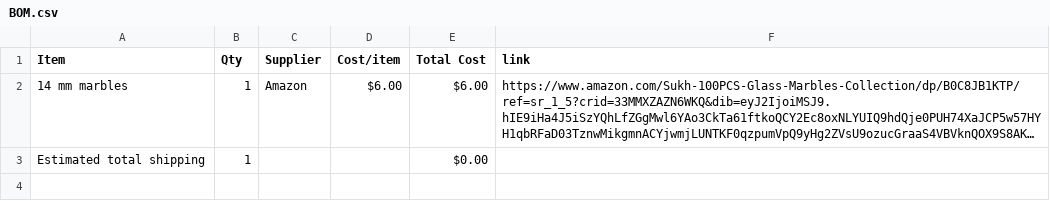
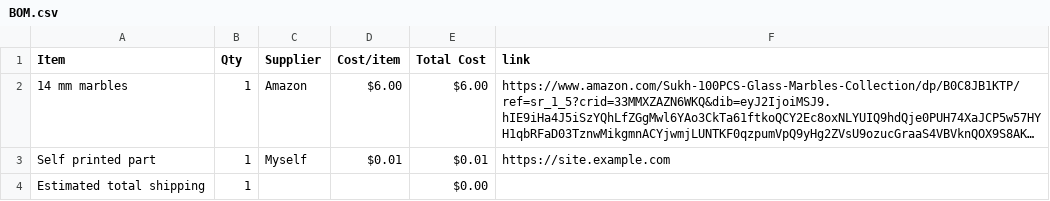
Before and after one commit to TheTank87/HackClub-RollerGhoster, a CSV file: BOM.csv, drawn as a sheet; long unchanged cells end in …; the diff names each change by its address in the sheet, - before the commit and + after, or states it on an @@ line.

Commit message:
Sync Roller Ghoster 2000 from Half Life

```diff
--- a/BOM.csv
+++ b/BOM.csv
+row 3: Self printed part | 1 | Myself | $0.01 | $0.01 | https://site.example.com
```
